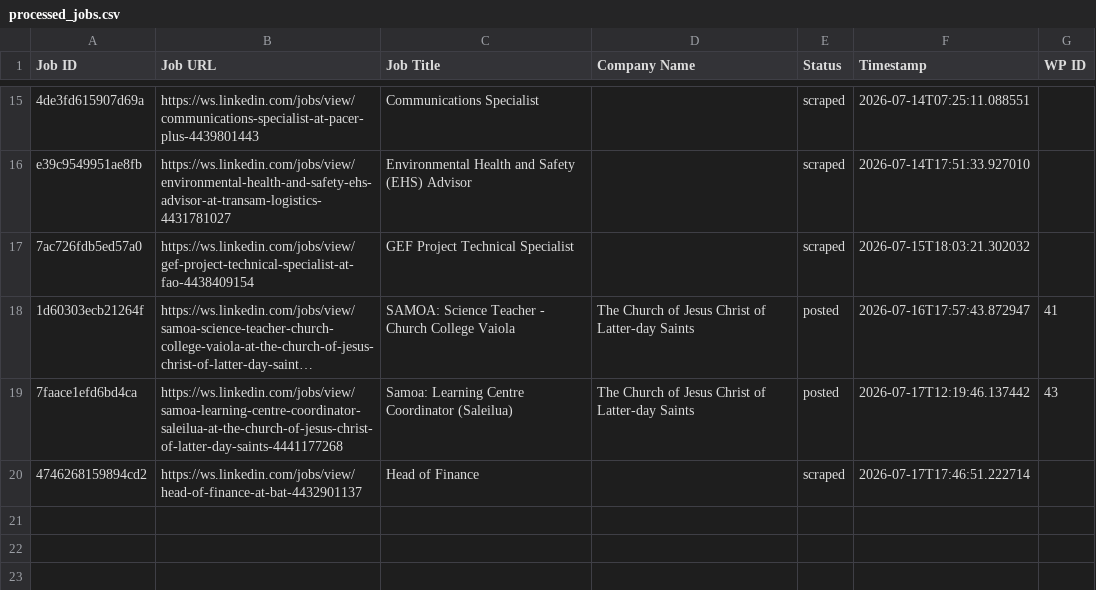
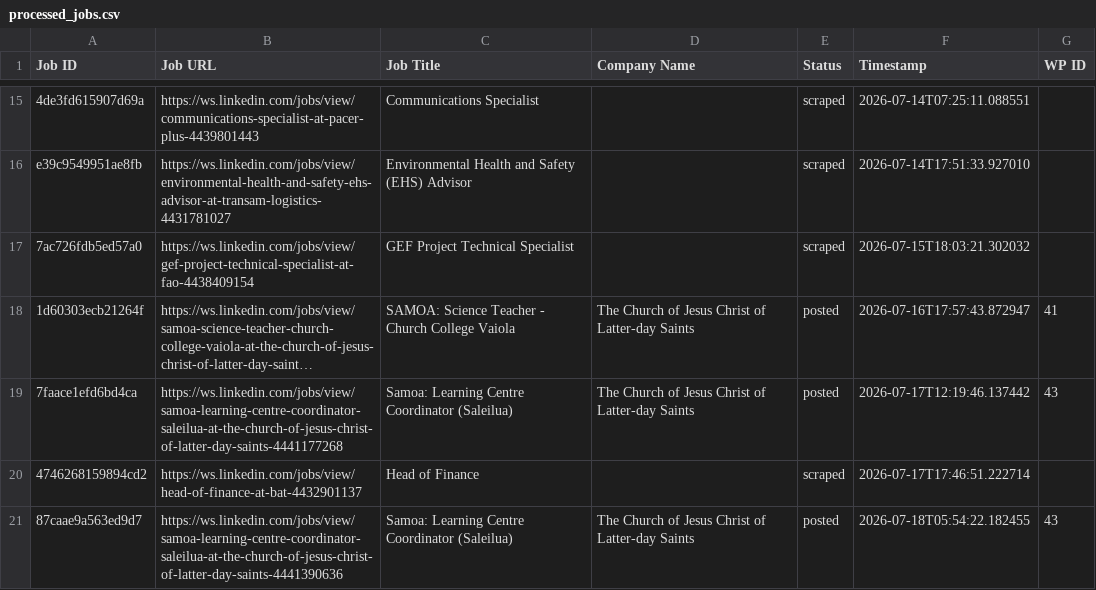
Before and after one commit to innovationinc2000/ws, a CSV file: processed_jobs.csv, drawn as a sheet; only a part is shown, gaps mark what is left out; long unchanged cells end in ….

```diff
--- a/processed_jobs.csv
+++ b/processed_jobs.csv
@@ -20 +20,2 @@ e39c9549951ae8fb,https://ws.linkedin.com/jobs/view/environmental-health-and-safe
 4746268159894cd2,https://ws.linkedin.com/jobs/view/head-of-finance-at-bat-4432901137,Head of Finance,,scraped,2026-07-17T17:46:51.222714,
+87caae9a563ed9d7,https://ws.linkedin.com/jobs/view/samoa-learning-centre-coordinator-saleilua-at-the-church-of-jesus-christ-of-latter-day-saints-4441390636,Samoa: Learning Centre Coordinator (Saleilua),The Church of Jesus Christ of Latter-day Saints,posted,2026-07-18T05:54:22.182455,43
```
